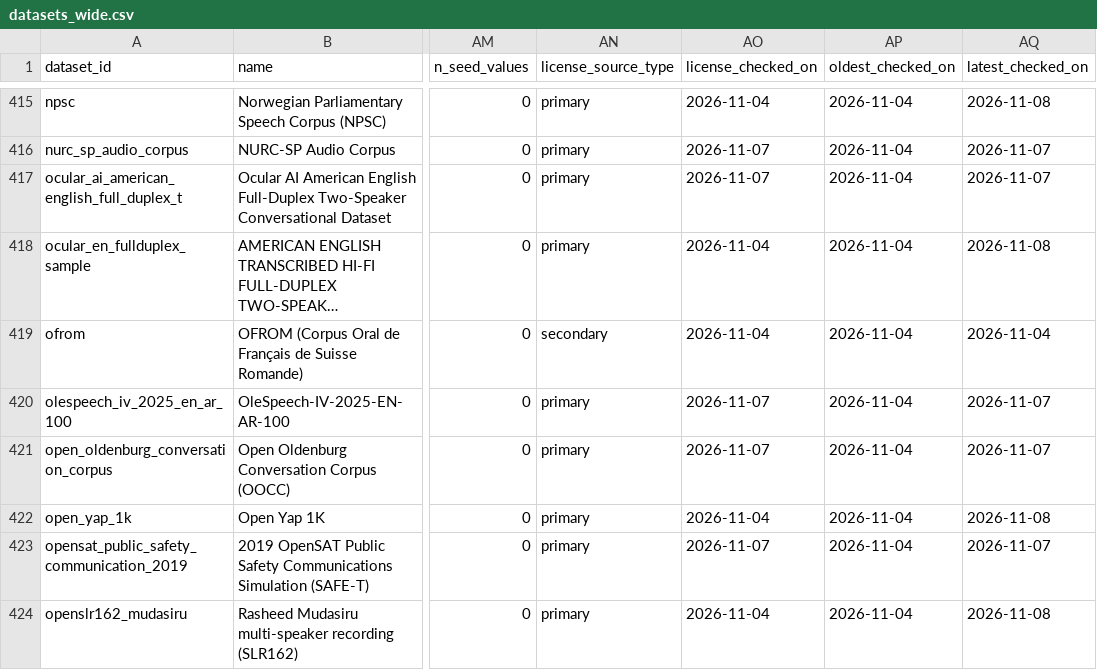
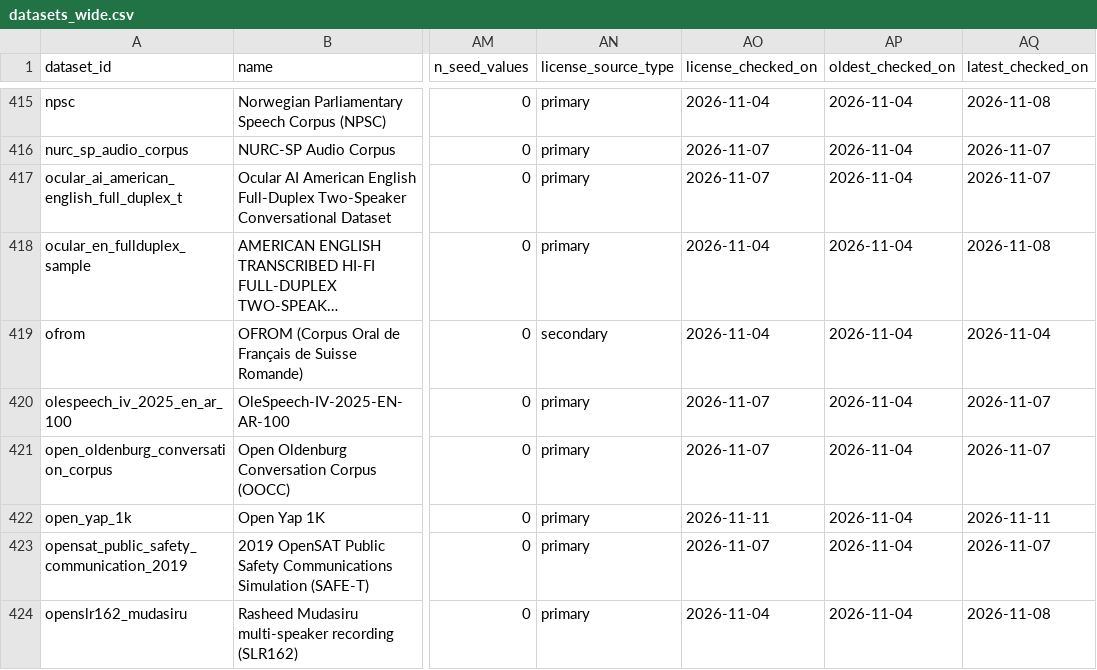
Before and after one commit to KimHaeri/sd_dataset_db, a CSV file: views/datasets_wide.csv, drawn as a sheet; only a part is shown, gaps mark what is left out; long unchanged cells end in …; the diff names each change by its address in the sheet, - before the commit and + after, or states it on an @@ line.

```diff
--- a/views/datasets_wide.csv
+++ b/views/datasets_wide.csv
-AO422 (license_checked_on): 2026-11-04
+AO422 (license_checked_on): 2026-11-11
-AQ422 (latest_checked_on): 2026-11-08
+AQ422 (latest_checked_on): 2026-11-11
```
Also changed, not shown: data/datasets.csv, 1 other file.
